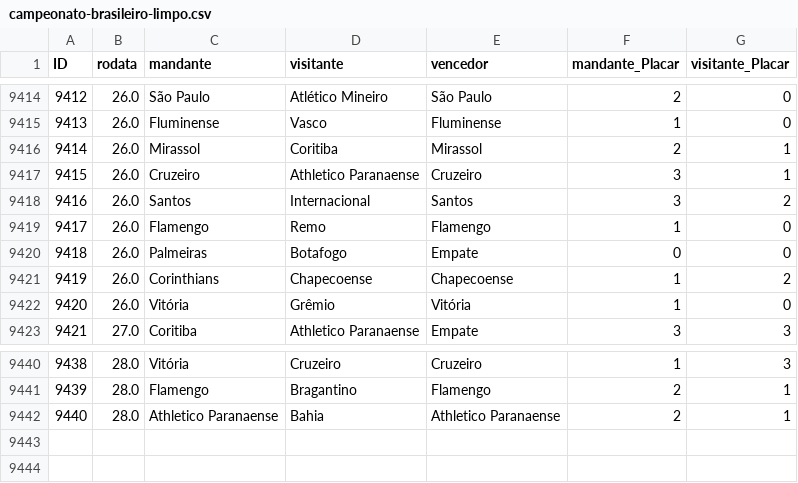
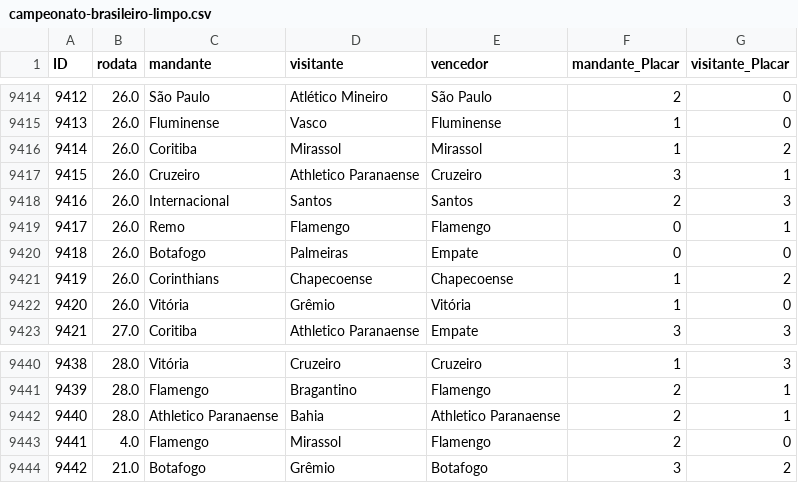
Before and after one commit to mtgr18977/sassamaru-site-br26, a CSV file: datasets/campeonato-brasileiro-limpo.csv, drawn as a sheet; only a part is shown, gaps mark what is left out.

```diff
--- a/datasets/campeonato-brasileiro-limpo.csv
+++ b/datasets/campeonato-brasileiro-limpo.csv
@@ -9415,7 +9415,7 @@ ID,rodata,mandante,visitante,vencedor,mandante_Placar,visitante_Placar
 9413,26.0,Fluminense,Vasco,Fluminense,1,0
-9414,26.0,Mirassol,Coritiba,Mirassol,2,1
+9414,26.0,Coritiba,Mirassol,Mirassol,1,2
 9415,26.0,Cruzeiro,Athletico Paranaense,Cruzeiro,3,1
-9416,26.0,Santos,Internacional,Santos,3,2
-9417,26.0,Flamengo,Remo,Flamengo,1,0
-9418,26.0,Palmeiras,Botafogo,Empate,0,0
+9416,26.0,Internacional,Santos,Santos,2,3
+9417,26.0,Remo,Flamengo,Flamengo,0,1
+9418,26.0,Botafogo,Palmeiras,Empate,0,0
 9419,26.0,Corinthians,Chapecoense,Chapecoense,1,2
@@ -9442 +9442,3 @@ ID,rodata,mandante,visitante,vencedor,mandante_Placar,visitante_Placar
 9440,28.0,Athletico Paranaense,Bahia,Athletico Paranaense,2,1
+9441,4.0,Flamengo,Mirassol,Flamengo,2,0
+9442,21.0,Botafogo,Grêmio,Botafogo,3,2
```
Also changed, not shown: 2 other files.
